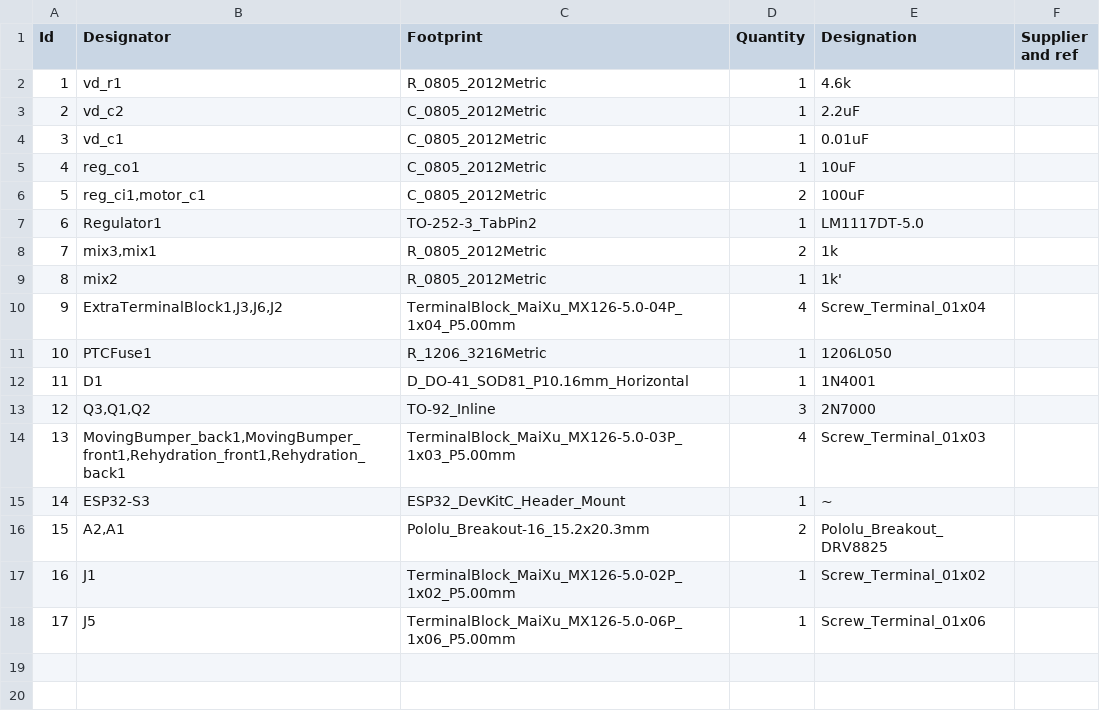
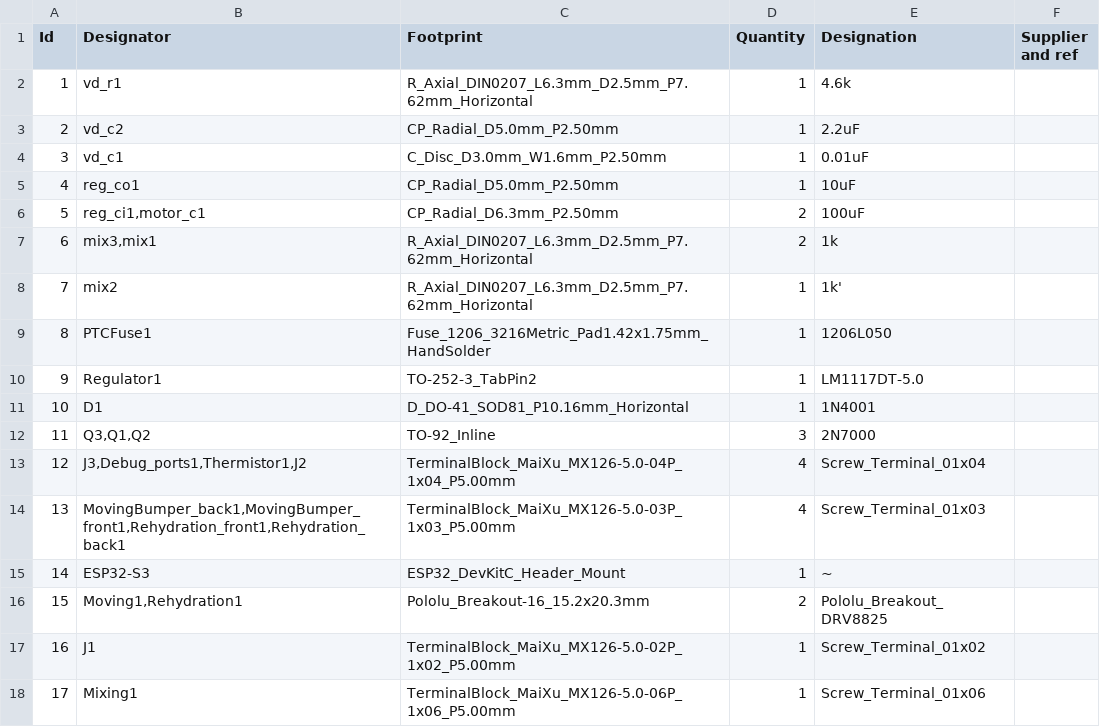
Before and after one commit to UserIsMissing/Wet-Dry-Cycler, a CSV file: pcb/BOM.csv, drawn as a sheet; removed rows and columns are numbered as before the commit, all else as after; the diff names each change by its address in the sheet, - before the commit and + after, or states it on an @@ line.

```diff
--- a/pcb/BOM.csv
+++ b/pcb/BOM.csv
-C2 (Footprint): R_0805_2012Metric
+C2 (Footprint): R_Axial_DIN0207_L6.3mm_D2.5mm_P7.62mm_Horizontal
-C3 (Footprint): C_0805_2012Metric
+C3 (Footprint): CP_Radial_D5.0mm_P2.50mm
-C4 (Footprint): C_0805_2012Metric
+C4 (Footprint): C_Disc_D3.0mm_W1.6mm_P2.50mm
-C5 (Footprint): C_0805_2012Metric
+C5 (Footprint): CP_Radial_D5.0mm_P2.50mm
-C6 (Footprint): C_0805_2012Metric
+C6 (Footprint): CP_Radial_D6.3mm_P2.50mm
+row 7: 6 | mix3,mix1 | R_Axial_DIN0207_L6.3mm_D2.5mm_P7.62mm_Horizontal | 2 | 1k
+row 8: 7 | mix2 | R_Axial_DIN0207_L6.3mm_D2.5mm_P7.62mm_Horizontal | 1 | 1k'
+row 9: 8 | PTCFuse1 | Fuse_1206_3216Metric_Pad1.42x1.75mm_HandSolder | 1 | 1206L050
@@ column A (Id) renumbered between rows 10 and 12 @@
-row 8: 7 | mix3,mix1 | R_0805_2012Metric | 2 | 1k
-row 9: 8 | mix2 | R_0805_2012Metric | 1 | 1k'
-row 10: 9 | ExtraTerminalBlock1,J3,J6,J2 | TerminalBlock_MaiXu_MX126-5.0-04P_1x04_P5.00mm | 4 | Screw_Terminal_01x04
-row 11: 10 | PTCFuse1 | R_1206_3216Metric | 1 | 1206L050
+row 13: 12 | J3,Debug_ports1,Thermistor1,J2 | TerminalBlock_MaiXu_MX126-5.0-04P_1x04_P5.00mm | 4 | Screw_Terminal_01x04
-B16 (Designator): A2,A1
+B16 (Designator): Moving1,Rehydration1
-B18 (Designator): J5
+B18 (Designator): Mixing1
```
Also changed, not shown: 23 other files.
